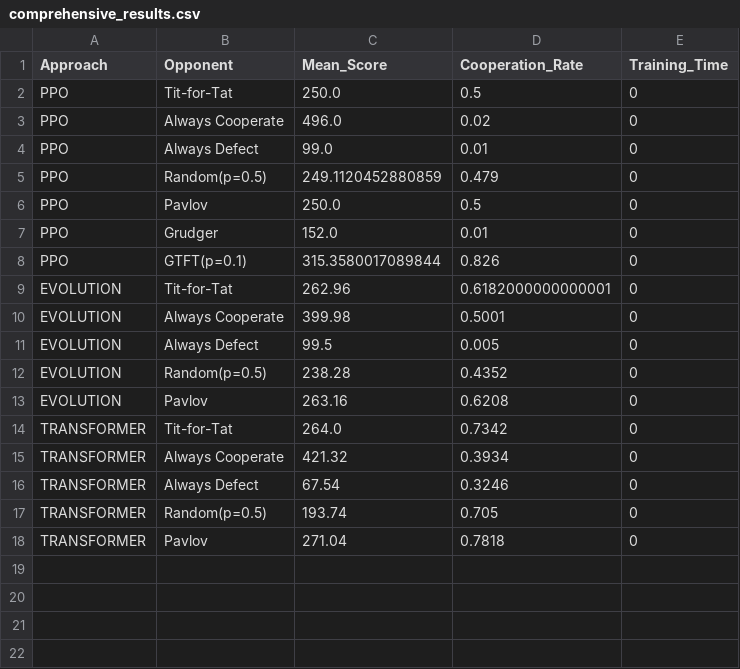
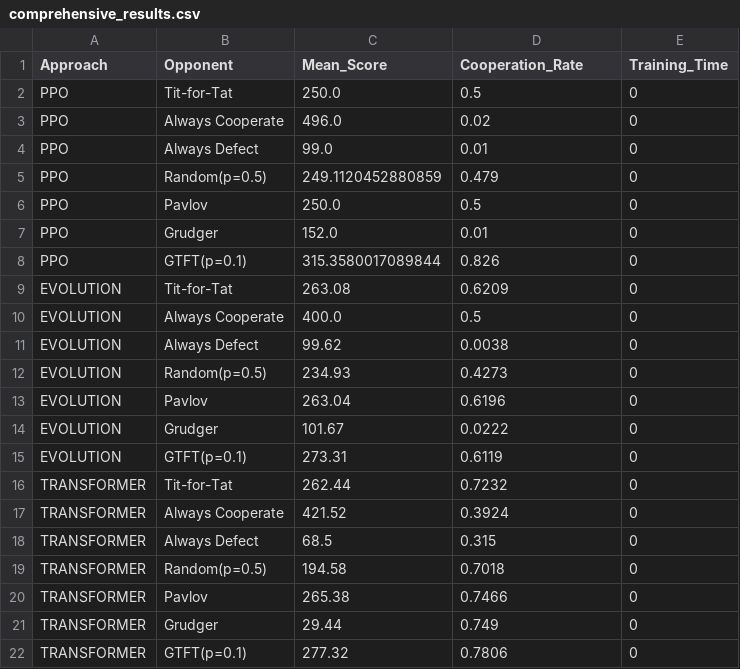
Before and after one commit to alex-teren/learning-in-games, a CSV file: comparison_results/comprehensive_results.csv, drawn as a sheet.

Commit message:
Update comparison results with revised performance metrics and cooperation rates for EVOLUTION, PPO, and TRANSFORMER strategies. New images and CSV files reflect the latest evaluations.

```diff
--- a/comparison_results/comprehensive_results.csv
+++ b/comparison_results/comprehensive_results.csv
@@ -8,11 +8,15 @@ PPO,Grudger,152.0,0.01,0
 PPO,GTFT(p=0.1),315.3580017089844,0.826,0
-EVOLUTION,Tit-for-Tat,262.96,0.6182000000000001,0
-EVOLUTION,Always Cooperate,399.98,0.5001,0
-EVOLUTION,Always Defect,99.5,0.005,0
-EVOLUTION,Random(p=0.5),238.28,0.4352,0
-EVOLUTION,Pavlov,263.16,0.6208,0
-TRANSFORMER,Tit-for-Tat,264.0,0.7342,0
-TRANSFORMER,Always Cooperate,421.32,0.3934,0
-TRANSFORMER,Always Defect,67.54,0.3246,0
-TRANSFORMER,Random(p=0.5),193.74,0.705,0
-TRANSFORMER,Pavlov,271.04,0.7818,0
+EVOLUTION,Tit-for-Tat,263.08,0.6209,0
+EVOLUTION,Always Cooperate,400.0,0.5,0
+EVOLUTION,Always Defect,99.62,0.0038,0
+EVOLUTION,Random(p=0.5),234.93,0.4273,0
+EVOLUTION,Pavlov,263.04,0.6196,0
+EVOLUTION,Grudger,101.67,0.0222,0
+EVOLUTION,GTFT(p=0.1),273.31,0.6119,0
+TRANSFORMER,Tit-for-Tat,262.44,0.7232,0
+TRANSFORMER,Always Cooperate,421.52,0.3924,0
+TRANSFORMER,Always Defect,68.5,0.315,0
+TRANSFORMER,Random(p=0.5),194.58,0.7018,0
+TRANSFORMER,Pavlov,265.38,0.7466,0
+TRANSFORMER,Grudger,29.44,0.749,0
+TRANSFORMER,GTFT(p=0.1),277.32,0.7806,0
```
Also changed, not shown: comparison_results/cooperation_comparison.csv, comparison_results/scores_comparison.csv, 3 other files.
